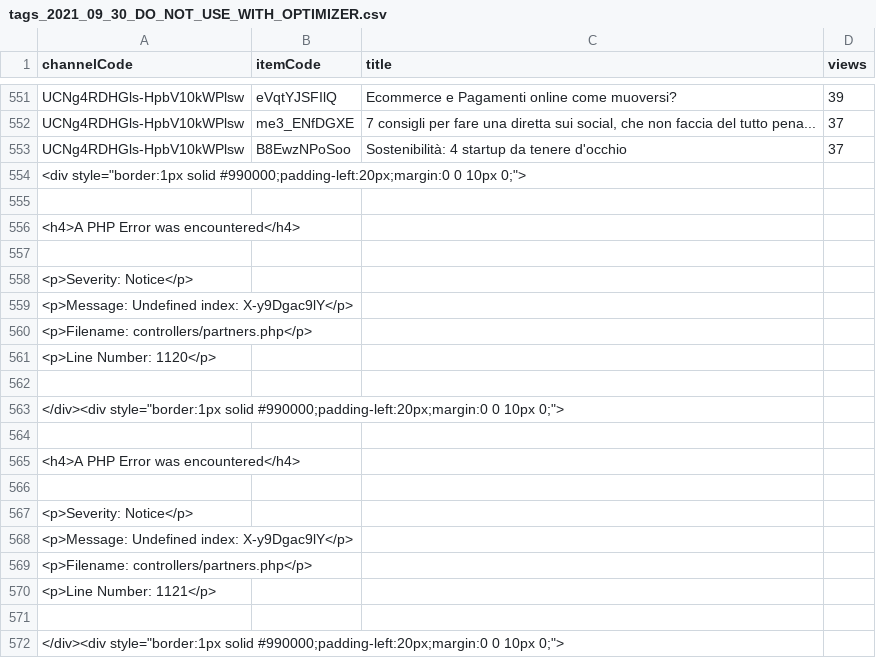
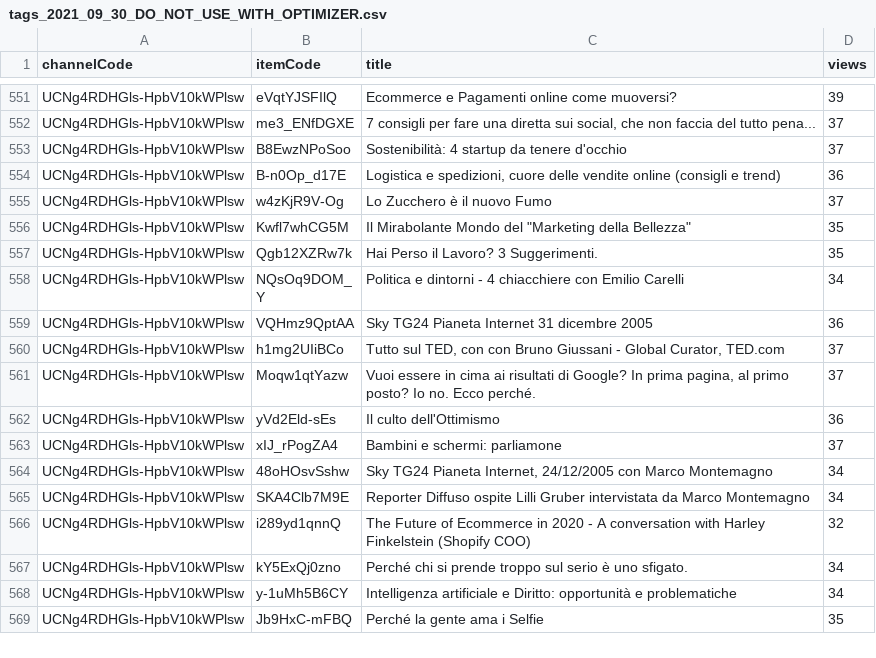
Before and after one commit to alessandrogiuliani/VideoBrainPrototype, a CSV file: tags_2021_09_30_DO_NOT_USE_WITH_OPTIMIZER.csv, drawn as a sheet; only a part is shown, gaps mark what is left out; the shorter side is filled out with more unchanged rows; the diff covers the shown part only; the diff names each change by its address in the sheet, - before the commit and + after, or states it on an @@ line.

```diff
--- a/tags_2021_09_30_DO_NOT_USE_WITH_OPTIMIZER.csv
+++ b/tags_2021_09_30_DO_NOT_USE_WITH_OPTIMIZER.csv
-row 554: <div style="border:1px solid #990000;padding-left:20px;margin:0 0 10px 0;">
-row 555: (empty)
-row 556: <h4>A PHP Error was encountered</h4>
-row 557: (empty)
-row 558: <p>Severity: Notice</p>
-row 559: <p>Message: Undefined index: X-y9Dgac9lY</p>
-row 560: <p>Filename: controllers/partners.php</p>
-row 561: <p>Line Number: 1120</p>
-row 562: (empty)
-row 563: </div><div style="border:1px solid #990000;padding-left:20px;margin:0 0 10px 0;">
-row 564: (empty)
-row 565: <h4>A PHP Error was encountered</h4>
-row 566: (empty)
-row 567: <p>Severity: Notice</p>
-row 568: <p>Message: Undefined index: X-y9Dgac9lY</p>
-row 569: <p>Filename: controllers/partners.php</p>
-row 570: <p>Line Number: 1121</p>
-row 571: (empty)
-row 572: </div><div style="border:1px solid #990000;padding-left:20px;margin:0 0 10px 0;">
```
Also changed, not shown: 54 removed rows elsewhere in this file, 5 other files.
